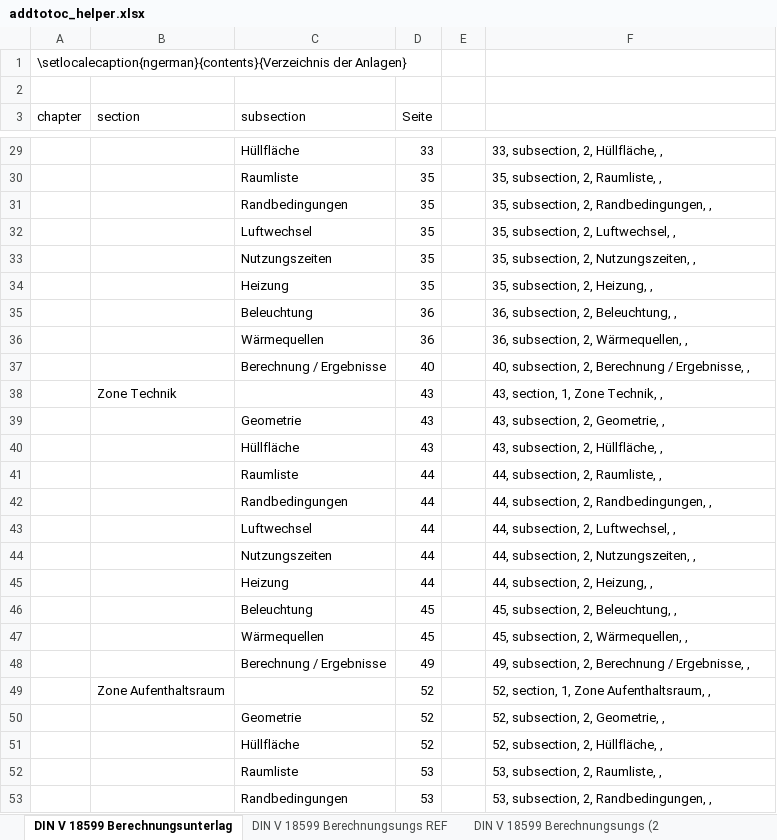
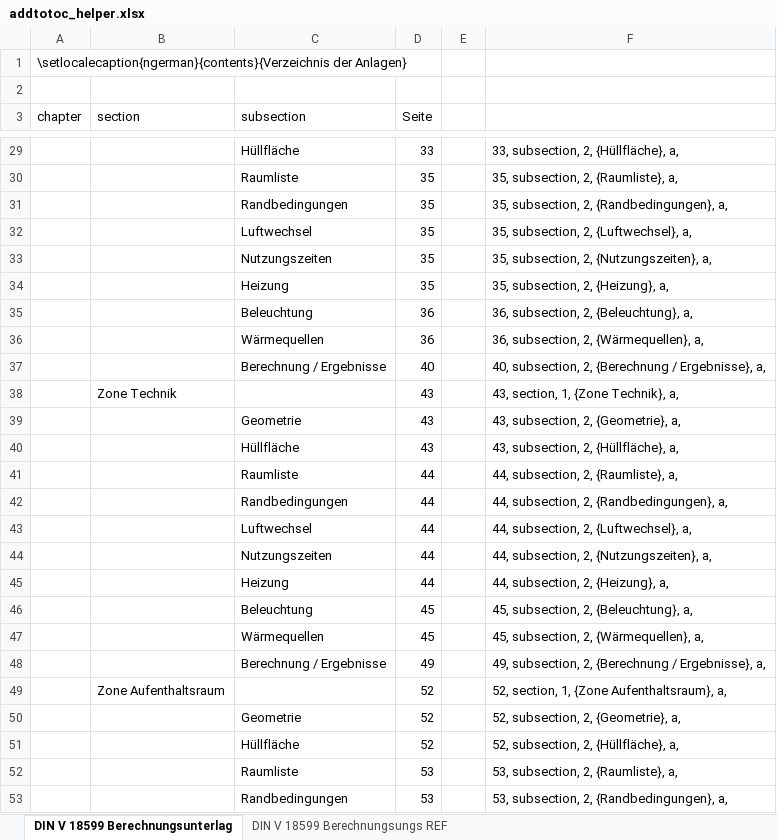
Before and after one commit to RuebenBaer/pdfMergePrep, an Excel workbook: addtotoc_helper.xlsx, sheet DIN V 18599 Berechnungsunterlag, drawn as a sheet; only a part is shown, gaps mark what is left out; values as stored, in another font and other column widths than the file's, no borders; the diff covers the shown part only; the diff names each change by its address in the sheet, - before the commit and + after, or states it on an @@ line.

```diff
--- a/addtotoc_helper.xlsx (sheet DIN V 18599 Berechnungsunterlag)
+++ b/addtotoc_helper.xlsx (sheet DIN V 18599 Berechnungsunterlag)
-sheet tab: DIN V 18599 Berechnungsungs (2
-F29: 33, subsection, 2, Hüllfläche, ,
+F29: 33, subsection, 2, {Hüllfläche}, a,
-F30: 35, subsection, 2, Raumliste, ,
+F30: 35, subsection, 2, {Raumliste}, a,
-F31: 35, subsection, 2, Randbedingungen, ,
+F31: 35, subsection, 2, {Randbedingungen}, a,
-F32: 35, subsection, 2, Luftwechsel, ,
+F32: 35, subsection, 2, {Luftwechsel}, a,
-F33: 35, subsection, 2, Nutzungszeiten, ,
+F33: 35, subsection, 2, {Nutzungszeiten}, a,
-F34: 35, subsection, 2, Heizung, ,
+F34: 35, subsection, 2, {Heizung}, a,
-F35: 36, subsection, 2, Beleuchtung, ,
+F35: 36, subsection, 2, {Beleuchtung}, a,
-F36: 36, subsection, 2, Wärmequellen, ,
+F36: 36, subsection, 2, {Wärmequellen}, a,
-F37: …subsection, 2, Berechnung / Ergebnisse, ,
+F37: …subsection, 2, {Berechnung / Ergebnisse}, a,
-F38: 43, section, 1, Zone Technik, ,
+F38: 43, section, 1, {Zone Technik}, a,
-F39: 43, subsection, 2, Geometrie, ,
+F39: 43, subsection, 2, {Geometrie}, a,
-F40: 43, subsection, 2, Hüllfläche, ,
+F40: 43, subsection, 2, {Hüllfläche}, a,
-F41: 44, subsection, 2, Raumliste, ,
+F41: 44, subsection, 2, {Raumliste}, a,
-F42: 44, subsection, 2, Randbedingungen, ,
+F42: 44, subsection, 2, {Randbedingungen}, a,
-F43: 44, subsection, 2, Luftwechsel, ,
+F43: 44, subsection, 2, {Luftwechsel}, a,
-F44: 44, subsection, 2, Nutzungszeiten, ,
+F44: 44, subsection, 2, {Nutzungszeiten}, a,
-F45: 44, subsection, 2, Heizung, ,
+F45: 44, subsection, 2, {Heizung}, a,
-F46: 45, subsection, 2, Beleuchtung, ,
+F46: 45, subsection, 2, {Beleuchtung}, a,
-F47: 45, subsection, 2, Wärmequellen, ,
+F47: 45, subsection, 2, {Wärmequellen}, a,
-F48: …subsection, 2, Berechnung / Ergebnisse, ,
+F48: …subsection, 2, {Berechnung / Ergebnisse}, a,
-F49: 52, section, 1, Zone Aufenthaltsraum, ,
+F49: 52, section, 1, {Zone Aufenthaltsraum}, a,
-F50: 52, subsection, 2, Geometrie, ,
+F50: 52, subsection, 2, {Geometrie}, a,
-F51: 52, subsection, 2, Hüllfläche, ,
+F51: 52, subsection, 2, {Hüllfläche}, a,
-F52: 53, subsection, 2, Raumliste, ,
+F52: 53, subsection, 2, {Raumliste}, a,
-F53: 53, subsection, 2, Randbedingungen, ,
+F53: 53, subsection, 2, {Randbedingungen}, a,
```
Also changed, not shown: 113 edited cells elsewhere in this sheet, sheet DIN V 18599 Berechnungsungs REF, 4 other files.
